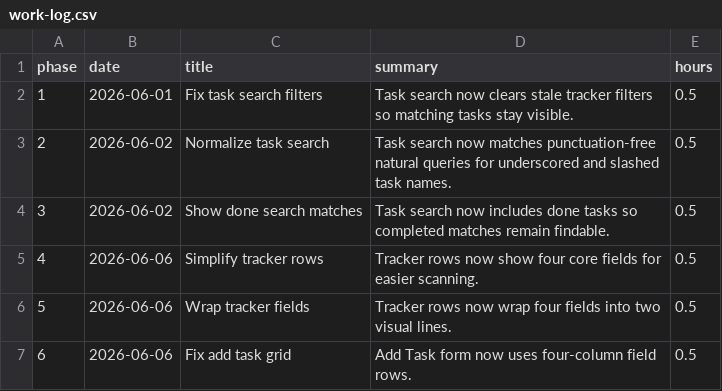
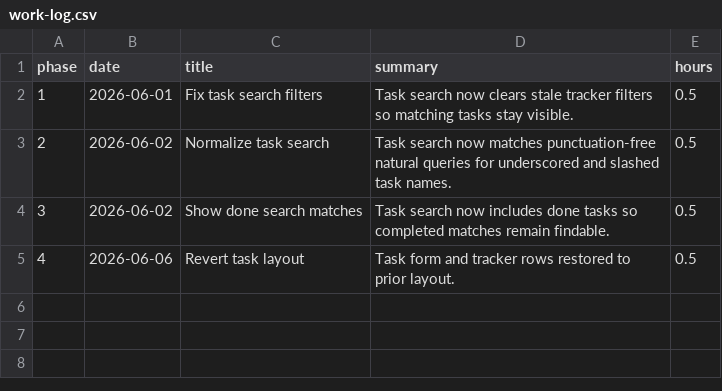
Before and after one commit to smsbotgefang95/personal, a CSV file: docs/work-log.csv, drawn as a sheet.

Commit message:
Revert task layout changes

```diff
--- a/docs/work-log.csv
+++ b/docs/work-log.csv
@@ -4,4 +4,2 @@ phase,date,title,summary,hours
 3,2026-06-02,Show done search matches,Task search now includes done tasks so completed matches remain findable.,0.5
-4,2026-06-06,Simplify tracker rows,Tracker rows now show four core fields for easier scanning.,0.5
-5,2026-06-06,Wrap tracker fields,Tracker rows now wrap four fields into two visual lines.,0.5
-6,2026-06-06,Fix add task grid,Add Task form now uses four-column field rows.,0.5
+4,2026-06-06,Revert task layout,Task form and tracker rows restored to prior layout.,0.5
```
Also changed, not shown: 1 other file.
